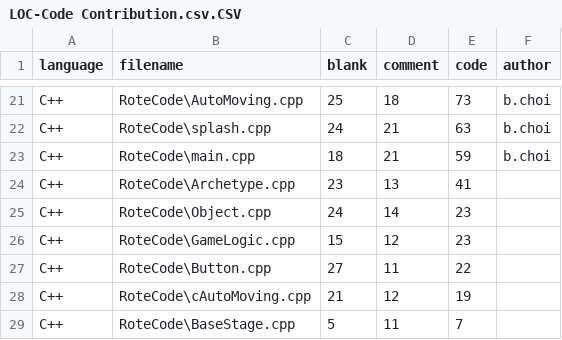
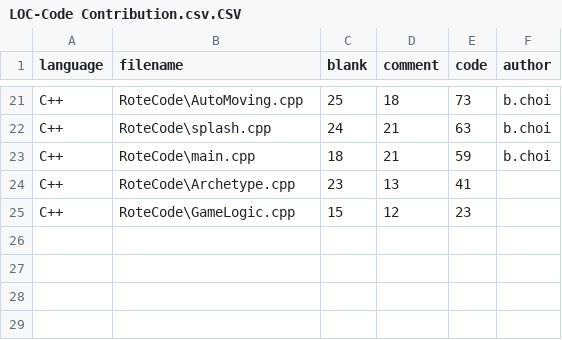
Before and after one commit to ChoiBeomGeun/RoteRote, a CSV file: LOC-Code Contribution.csv.CSV, drawn as a sheet; only a part is shown, gaps mark what is left out.

Commit message:
Update LOC-Code Contribution.csv.CSV

```diff
--- a/LOC-Code Contribution.csv.CSV
+++ b/LOC-Code Contribution.csv.CSV
@@ -24,6 +24,2 @@ C++,RoteCode\main.cpp,18,21,59,b.choi
 C++,RoteCode\Archetype.cpp,23,13,41,
-C++,RoteCode\Object.cpp,24,14,23,
 C++,RoteCode\GameLogic.cpp,15,12,23,
-C++,RoteCode\Button.cpp,27,11,22,
-C++,RoteCode\cAutoMoving.cpp,21,12,19,
-C++,RoteCode\BaseStage.cpp,5,11,7,
```
